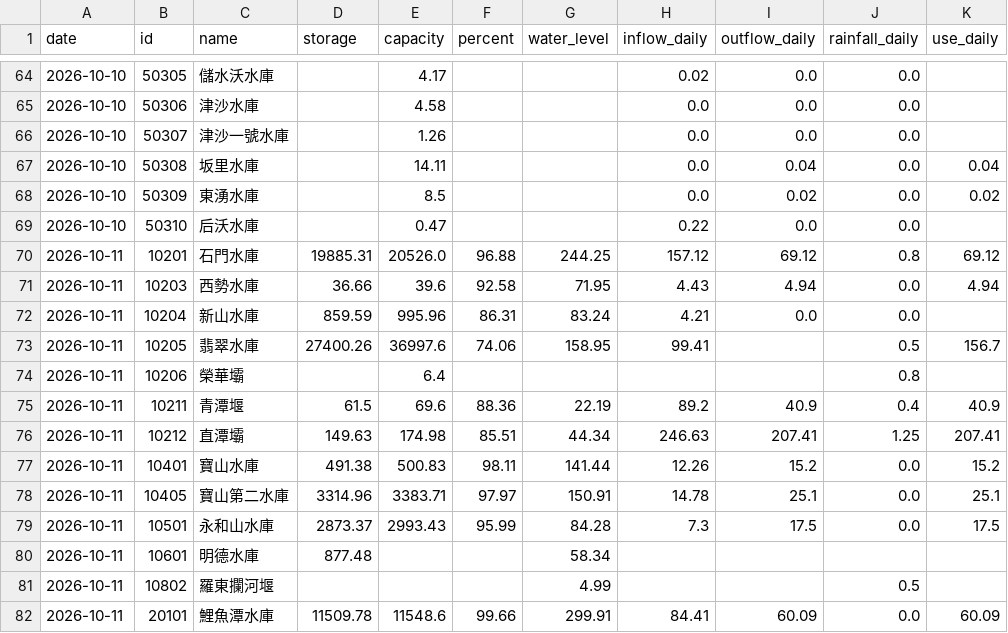
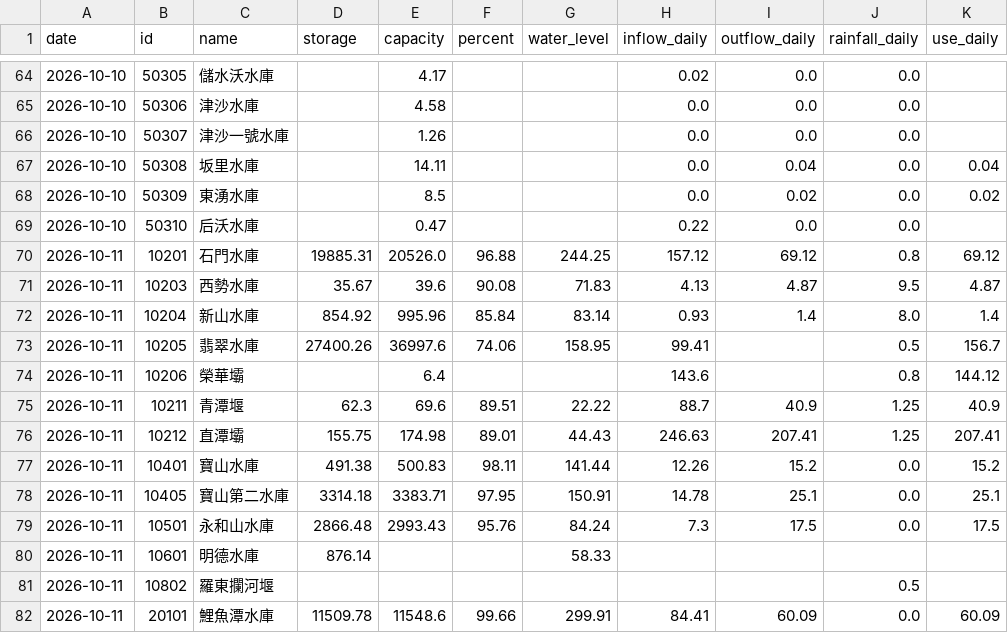
Before and after one commit to test21test21/taiwan-reservoir, a CSV file: data/history.csv, drawn as a sheet; only a part is shown, gaps mark what is left out; the diff covers the shown part only.

```diff
--- a/data/history.csv
+++ b/data/history.csv
@@ -70,13 +70,13 @@ date,id,name,storage,capacity,percent,water_level,inflow_daily,outflow_daily,rai
 2026-10-11,10201,石門水庫,19885.31,20526.0,96.88,244.25,157.12,69.12,0.8,69.12
-2026-10-11,10203,西勢水庫,36.66,39.6,92.58,71.95,4.43,4.94,0.0,4.94
-2026-10-11,10204,新山水庫,859.59,995.96,86.31,83.24,4.21,0.0,0.0,
+2026-10-11,10203,西勢水庫,35.67,39.6,90.08,71.83,4.13,4.87,9.5,4.87
+2026-10-11,10204,新山水庫,854.92,995.96,85.84,83.14,0.93,1.4,8.0,1.4
 2026-10-11,10205,翡翠水庫,27400.26,36997.6,74.06,158.95,99.41,,0.5,156.7
-2026-10-11,10206,榮華壩,,6.4,,,,,0.8,
-2026-10-11,10211,青潭堰,61.5,69.6,88.36,22.19,89.2,40.9,0.4,40.9
-2026-10-11,10212,直潭壩,149.63,174.98,85.51,44.34,246.63,207.41,1.25,207.41
+2026-10-11,10206,榮華壩,,6.4,,,143.6,,0.8,144.12
+2026-10-11,10211,青潭堰,62.3,69.6,89.51,22.22,88.7,40.9,1.25,40.9
+2026-10-11,10212,直潭壩,155.75,174.98,89.01,44.43,246.63,207.41,1.25,207.41
 2026-10-11,10401,寶山水庫,491.38,500.83,98.11,141.44,12.26,15.2,0.0,15.2
-2026-10-11,10405,寶山第二水庫,3314.96,3383.71,97.97,150.91,14.78,25.1,0.0,25.1
-2026-10-11,10501,永和山水庫,2873.37,2993.43,95.99,84.28,7.3,17.5,0.0,17.5
-2026-10-11,10601,明德水庫,877.48,,,58.34,,,,
-2026-10-11,10802,羅東攔河堰,,,,4.99,,,0.5,
+2026-10-11,10405,寶山第二水庫,3314.18,3383.71,97.95,150.91,14.78,25.1,0.0,25.1
+2026-10-11,10501,永和山水庫,2866.48,2993.43,95.76,84.24,7.3,17.5,0.0,17.5
+2026-10-11,10601,明德水庫,876.14,,,58.33,,,,
+2026-10-11,10802,羅東攔河堰,,,,,,,0.5,
 2026-10-11,20101,鯉魚潭水庫,11509.78,11548.6,99.66,299.91,84.41,60.09,0.0,60.09
```
Also changed, not shown: 71 edited cells elsewhere in this file, 3 other files.
